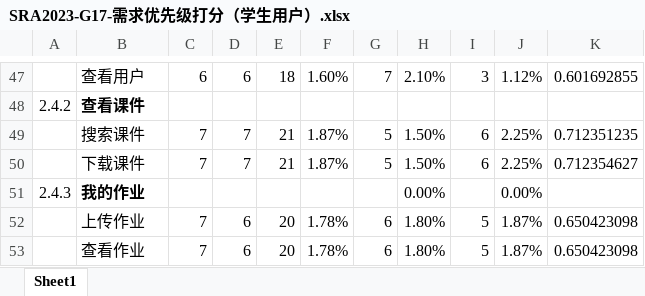
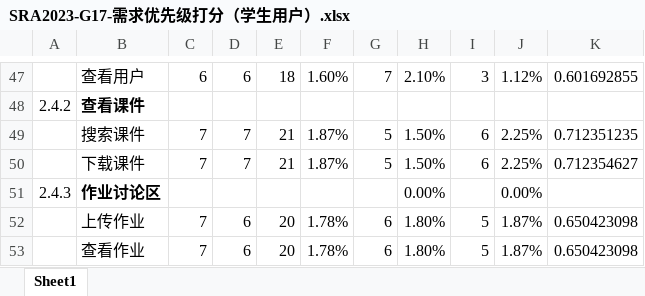
Before and after one commit to hhhdxd/Request, an Excel workbook: 需求优先级打分/SRA2023-G17-需求优先级打分（学生用户）.xlsx, sheet Sheet1, drawn as a sheet; only a part is shown, gaps mark what is left out; values as stored, in another font and other column widths than the file's, no borders; charts and pictures not drawn; the diff names each change by its address in the sheet, - before the commit and + after, or states it on an @@ line.

```diff
--- a/需求优先级打分/SRA2023-G17-需求优先级打分（学生用户）.xlsx (sheet Sheet1)
+++ b/需求优先级打分/SRA2023-G17-需求优先级打分（学生用户）.xlsx (sheet Sheet1)
-B51: 我的作业
+B51: 作业讨论区
```
Also changed, not shown: 需求优先级打分/SRA2023-G17-需求优先级打分（教师用户）.xlsx, 3 other files.
